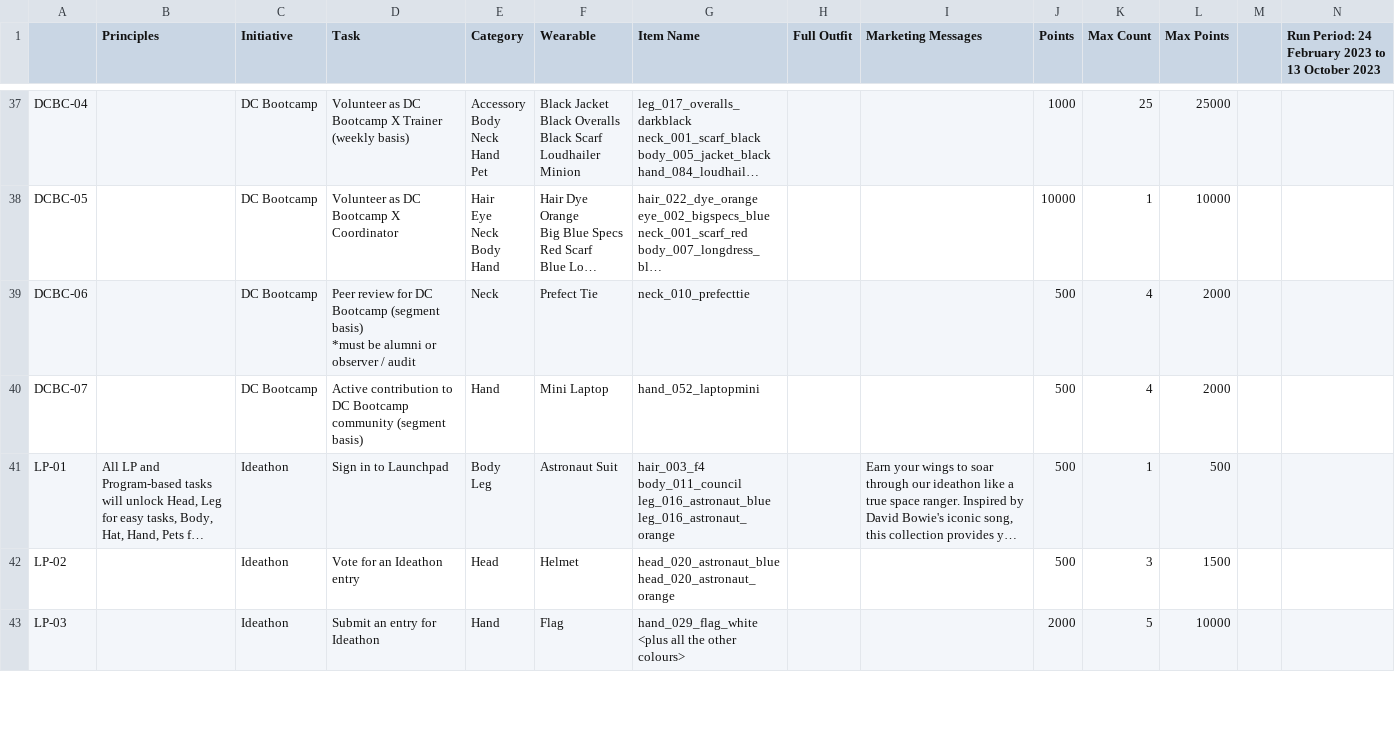
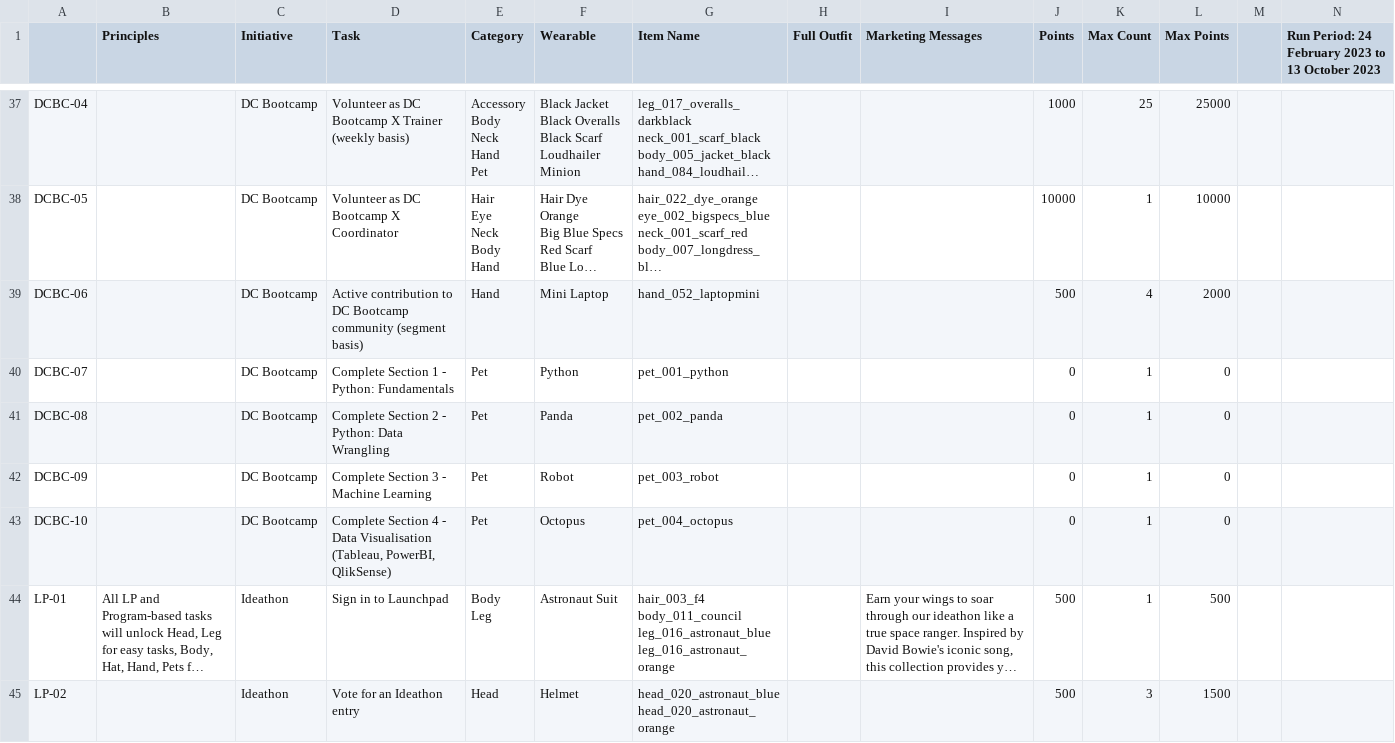
Before and after one commit to gvinto/avatartest, a CSV file: Taskboard_withWearables.csv, drawn as a sheet; only a part is shown, gaps mark what is left out; the shorter side is filled out with more unchanged rows; long unchanged cells end in …; ↵ is a line break in a cell; the diff names each change by its address in the sheet, - before the commit and + after, or states it on an @@ line.

Commit message:
update DCBC tasks

```diff
--- a/Taskboard_withWearables.csv
+++ b/Taskboard_withWearables.csv
-D39 (Task): Peer review for DC Bootcamp (segment basis) ↵ *must be alumni or observer / audit
+D39 (Task): Active contribution to DC Bootcamp community (segment basis)
-E39 (Category): Neck
+E39 (Category): Hand
-F39 (Wearable): Prefect Tie
+F39 (Wearable): Mini Laptop
-G39 (Item Name): neck_010_prefecttie
+G39 (Item Name): hand_052_laptopmini
-D40 (Task): Active contribution to DC Bootcamp community (segment basis)
+D40 (Task): Complete Section 1 - Python: Fundamentals
-E40 (Category): Hand
+E40 (Category): Pet
-F40 (Wearable): Mini Laptop
+F40 (Wearable): Python
-G40 (Item Name): hand_052_laptopmini
+G40 (Item Name): pet_001_python
-J40 (Points): 500
+J40 (Points): 0
-K40 (Max Count): 4
+K40 (Max Count): 1
-L40 (Max Points): 2000
+L40 (Max Points): 0
+row 41: DCBC-08 |  | DC Bootcamp | Complete Section 2 - Python: Data Wrangling | Pet | Panda | pet_002_panda |  |  | 0 | 1 | 0
+row 42: DCBC-09 |  | DC Bootcamp | Complete Section 3 - Machine Learning | Pet | Robot | pet_003_robot |  |  | 0 | 1 | 0
+row 43: DCBC-10 |  | DC Bootcamp | Complete Section 4 - Data Visualisation (Tableau, PowerBI, QlikSense) | Pet | Octopus | pet_004_octopus |  |  | 0 | 1 | 0
```
Also changed, not shown: 1 other file.
